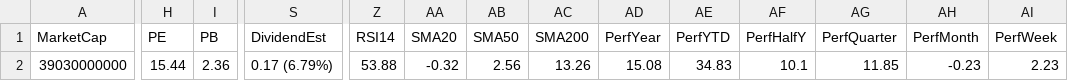
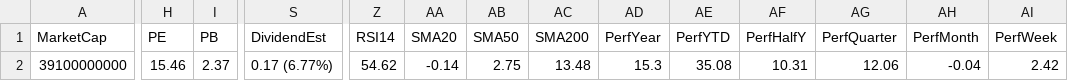
Before and after one commit to mihailnica10/findata, a CSV file: data/ABEV.csv, drawn as a sheet; only a part is shown, gaps mark what is left out; the diff covers the shown part only; the diff names each change by its address in the sheet, - before the commit and + after, or states it on an @@ line.

Commit message:
Update data for ABEV

```diff
--- a/data/ABEV.csv
+++ b/data/ABEV.csv
-A2 (MarketCap): 39030000000
+A2 (MarketCap): 39100000000
-H2 (PE): 15.44
+H2 (PE): 15.46
-I2 (PB): 2.36
+I2 (PB): 2.37
-S2 (DividendEst): 0.17 (6.79%)
+S2 (DividendEst): 0.17 (6.77%)
-Z2 (RSI14): 53.88
+Z2 (RSI14): 54.62
-AA2 (SMA20): -0.32
+AA2 (SMA20): -0.14
-AB2 (SMA50): 2.56
+AB2 (SMA50): 2.75
-AC2 (SMA200): 13.26
+AC2 (SMA200): 13.48
-AD2 (PerfYear): 15.08
+AD2 (PerfYear): 15.3
-AE2 (PerfYTD): 34.83
+AE2 (PerfYTD): 35.08
-AF2 (PerfHalfY): 10.1
+AF2 (PerfHalfY): 10.31
-AG2 (PerfQuarter): 11.85
+AG2 (PerfQuarter): 12.06
-AH2 (PerfMonth): -0.23
+AH2 (PerfMonth): -0.04
-AI2 (PerfWeek): 2.23
+AI2 (PerfWeek): 2.42
```
Also changed, not shown: 2 edited cells elsewhere in this file.
